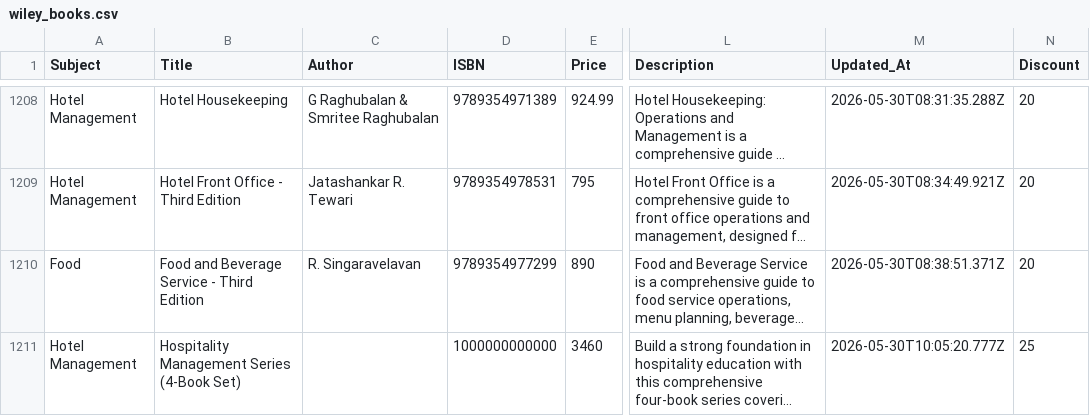
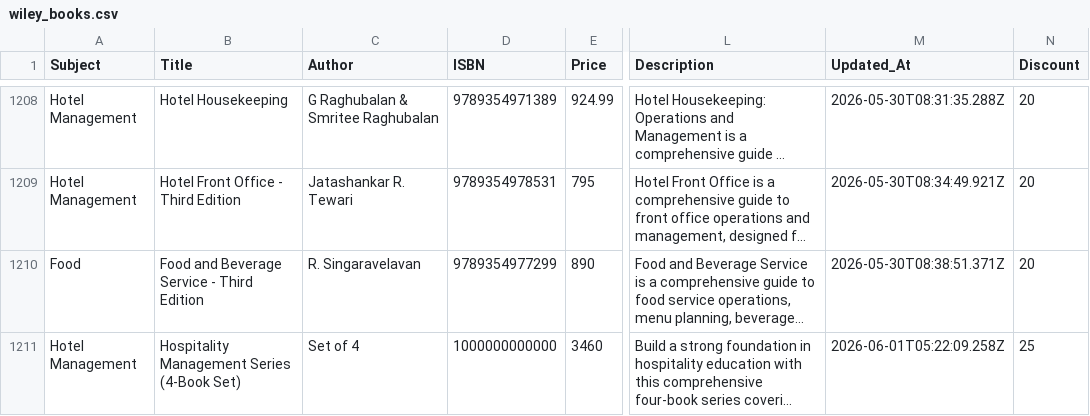
Before and after one commit to sudhirg3173-star/bookstore, a CSV file: data/wiley_books.csv, drawn as a sheet; only a part is shown, gaps mark what is left out; long unchanged cells end in …; the diff names each change by its address in the sheet, - before the commit and + after, or states it on an @@ line.

Commit message:
author name updated

```diff
--- a/data/wiley_books.csv
+++ b/data/wiley_books.csv
-C1211 (Author): (empty)
+C1211 (Author): Set of 4
-M1211 (Updated_At): 2026-05-30T10:05:20.777Z
+M1211 (Updated_At): 2026-06-01T05:22:09.258Z
```
